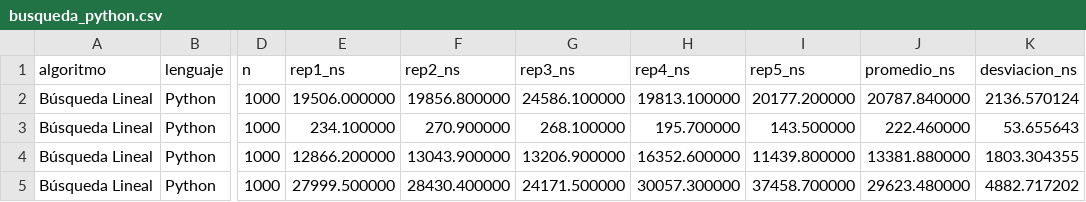
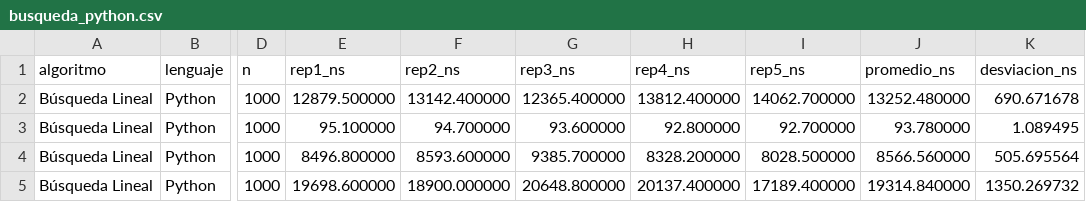
Before and after one commit to AlexG1410/taller3-ordenamiento-busqueda, a CSV file: resultados/busqueda_python.csv, drawn as a sheet; only a part is shown, gaps mark what is left out; the diff covers the shown part only; the diff names each change by its address in the sheet, - before the commit and + after, or states it on an @@ line.

Commit message:
repetición de medición de busqueda lineal en Python

```diff
--- a/resultados/busqueda_python.csv
+++ b/resultados/busqueda_python.csv
-E2 (rep1_ns): 19506.000000
+E2 (rep1_ns): 12879.500000
-F2 (rep2_ns): 19856.800000
+F2 (rep2_ns): 13142.400000
-G2 (rep3_ns): 24586.100000
+G2 (rep3_ns): 12365.400000
-H2 (rep4_ns): 19813.100000
+H2 (rep4_ns): 13812.400000
-I2 (rep5_ns): 20177.200000
+I2 (rep5_ns): 14062.700000
-J2 (promedio_ns): 20787.840000
+J2 (promedio_ns): 13252.480000
-K2 (desviacion_ns): 2136.570124
+K2 (desviacion_ns): 690.671678
-E3 (rep1_ns): 234.100000
+E3 (rep1_ns): 95.100000
-F3 (rep2_ns): 270.900000
+F3 (rep2_ns): 94.700000
-G3 (rep3_ns): 268.100000
+G3 (rep3_ns): 93.600000
-H3 (rep4_ns): 195.700000
+H3 (rep4_ns): 92.800000
-I3 (rep5_ns): 143.500000
+I3 (rep5_ns): 92.700000
-J3 (promedio_ns): 222.460000
+J3 (promedio_ns): 93.780000
-K3 (desviacion_ns): 53.655643
+K3 (desviacion_ns): 1.089495
-E4 (rep1_ns): 12866.200000
+E4 (rep1_ns): 8496.800000
-F4 (rep2_ns): 13043.900000
+F4 (rep2_ns): 8593.600000
-G4 (rep3_ns): 13206.900000
+G4 (rep3_ns): 9385.700000
-H4 (rep4_ns): 16352.600000
+H4 (rep4_ns): 8328.200000
-I4 (rep5_ns): 11439.800000
+I4 (rep5_ns): 8028.500000
-J4 (promedio_ns): 13381.880000
+J4 (promedio_ns): 8566.560000
-K4 (desviacion_ns): 1803.304355
+K4 (desviacion_ns): 505.695564
-E5 (rep1_ns): 27999.500000
+E5 (rep1_ns): 19698.600000
-F5 (rep2_ns): 28430.400000
+F5 (rep2_ns): 18900.000000
-G5 (rep3_ns): 24171.500000
+G5 (rep3_ns): 20648.800000
-H5 (rep4_ns): 30057.300000
+H5 (rep4_ns): 20137.400000
-I5 (rep5_ns): 37458.700000
+I5 (rep5_ns): 17189.400000
-J5 (promedio_ns): 29623.480000
+J5 (promedio_ns): 19314.840000
-K5 (desviacion_ns): 4882.717202
+K5 (desviacion_ns): 1350.269732
```
Also changed, not shown: 84 edited cells elsewhere in this file, 2 other files.
